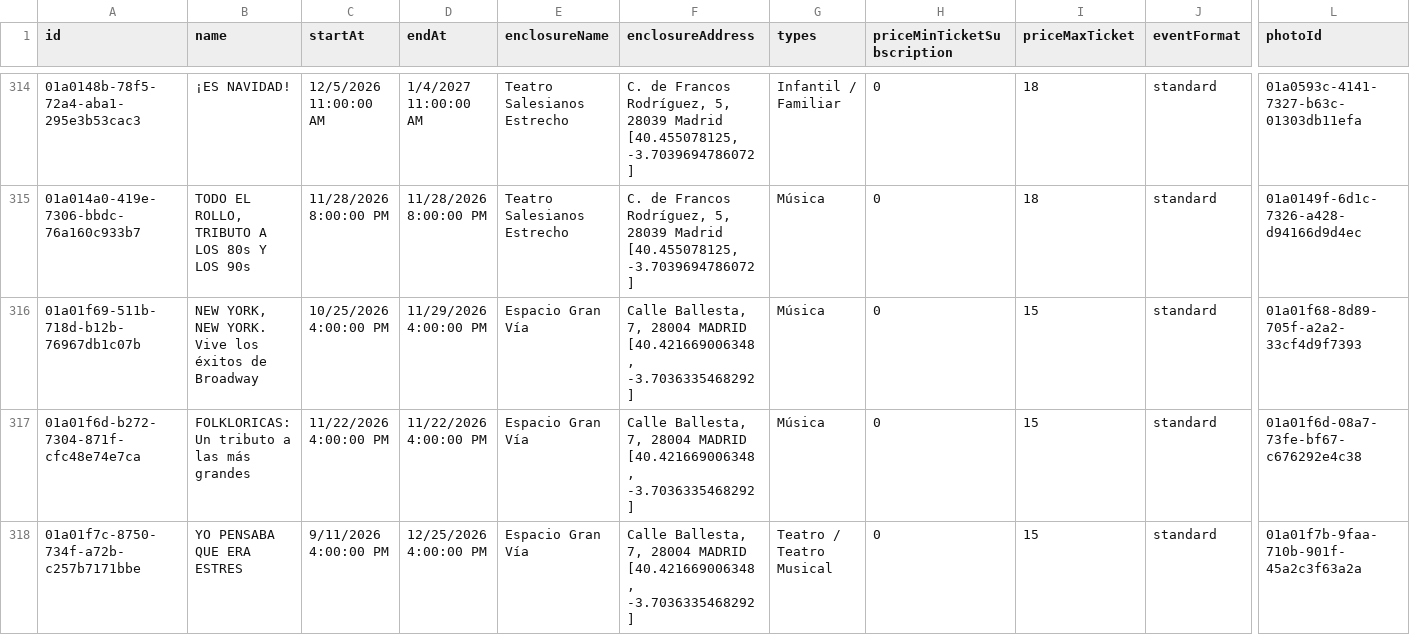
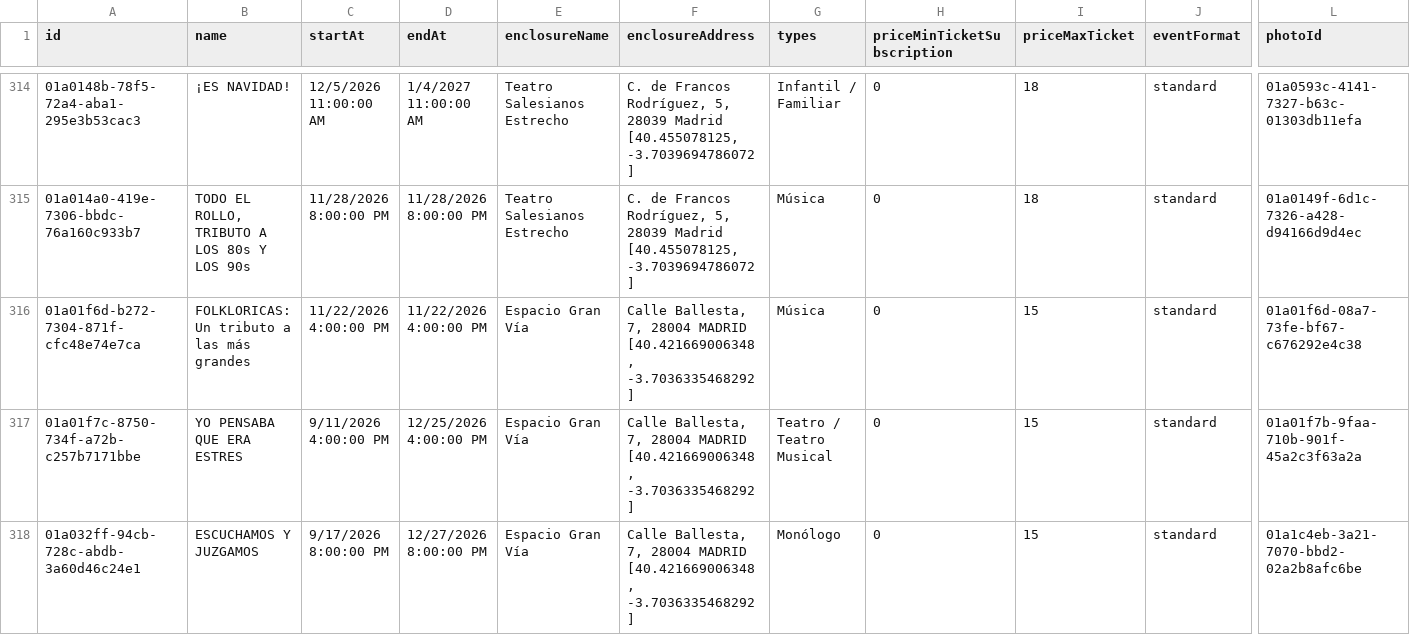
Before and after one commit to valonsot/ScheduleScript, a CSV file: nombres_eventos.csv, drawn as a sheet; only a part is shown, gaps mark what is left out; the shorter side is filled out with more unchanged rows; rows hold the shown columns only; the diff names each change by its address in the sheet, - before the commit and + after, or states it on an @@ line.

```diff
--- a/nombres_eventos.csv
+++ b/nombres_eventos.csv
-row 316: 01a01f69-511b-718d-b12b-76967db1c07b | NEW YORK, NEW YORK. Vive los éxitos de Broadway | 10/25/2026 4:00:00 PM | 11/29/2026 4:00:00 PM | Espacio Gran Vía | Calle Ballesta, 7, 28004 MADRID [40.421669006348, -3.7036335468292] | Música | 0 | 15 | standard | 01a01f68-8d89-705f-a2a2-33cf4d9f7393
```
